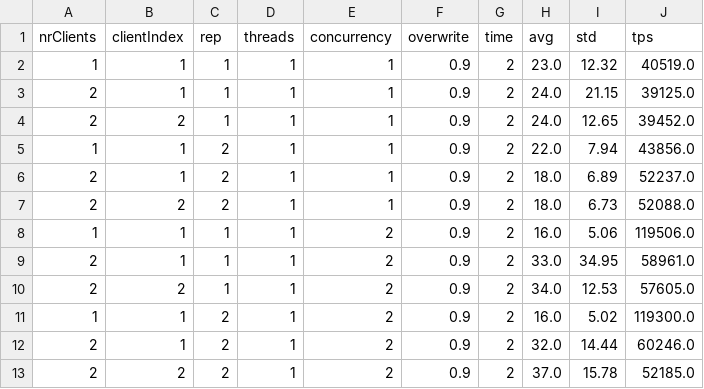
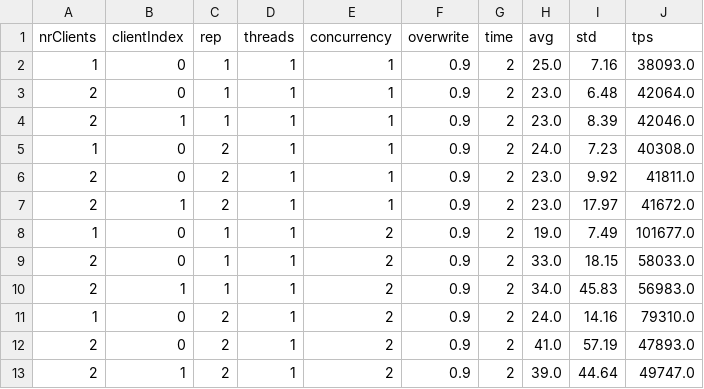
Before and after one commit to NorfairKing/asl, a CSV file: results/small-local-baseline-experiment-results.csv, drawn as a sheet.

```diff
--- a/results/small-local-baseline-experiment-results.csv
+++ b/results/small-local-baseline-experiment-results.csv
@@ -1,13 +1,13 @@
 nrClients,clientIndex,rep,threads,concurrency,overwrite,time,avg,std,tps
-1,1,1,1,1,0.9,2,23.0,12.32,40519.0
-2,1,1,1,1,0.9,2,24.0,21.15,39125.0
-2,2,1,1,1,0.9,2,24.0,12.65,39452.0
-1,1,2,1,1,0.9,2,22.0,7.94,43856.0
-2,1,2,1,1,0.9,2,18.0,6.89,52237.0
-2,2,2,1,1,0.9,2,18.0,6.73,52088.0
-1,1,1,1,2,0.9,2,16.0,5.06,119506.0
-2,1,1,1,2,0.9,2,33.0,34.95,58961.0
-2,2,1,1,2,0.9,2,34.0,12.53,57605.0
-1,1,2,1,2,0.9,2,16.0,5.02,119300.0
-2,1,2,1,2,0.9,2,32.0,14.44,60246.0
-2,2,2,1,2,0.9,2,37.0,15.78,52185.0
+1,0,1,1,1,0.9,2,25.0,7.16,38093.0
+2,0,1,1,1,0.9,2,23.0,6.48,42064.0
+2,1,1,1,1,0.9,2,23.0,8.39,42046.0
+1,0,2,1,1,0.9,2,24.0,7.23,40308.0
+2,0,2,1,1,0.9,2,23.0,9.92,41811.0
+2,1,2,1,1,0.9,2,23.0,17.97,41672.0
+1,0,1,1,2,0.9,2,19.0,7.49,101677.0
+2,0,1,1,2,0.9,2,33.0,18.15,58033.0
+2,1,1,1,2,0.9,2,34.0,45.83,56983.0
+1,0,2,1,2,0.9,2,24.0,14.16,79310.0
+2,0,2,1,2,0.9,2,41.0,57.19,47893.0
+2,1,2,1,2,0.9,2,39.0,44.64,49747.0
```
Also changed, not shown: 38 other files.
